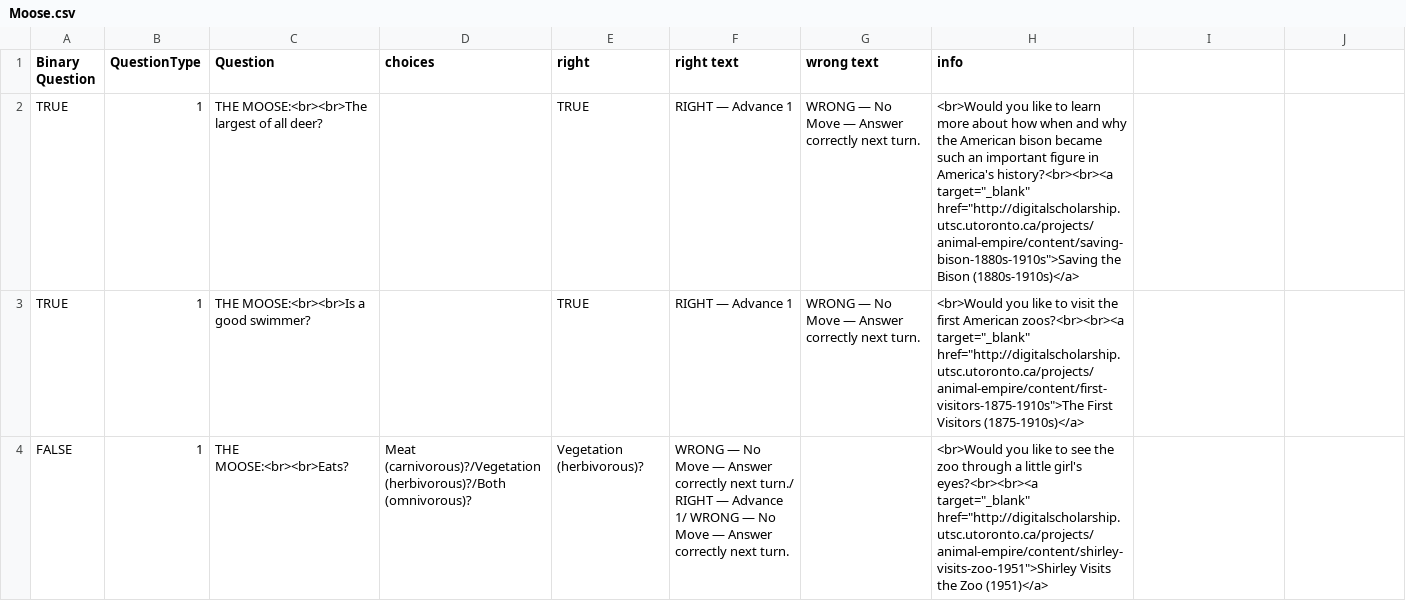
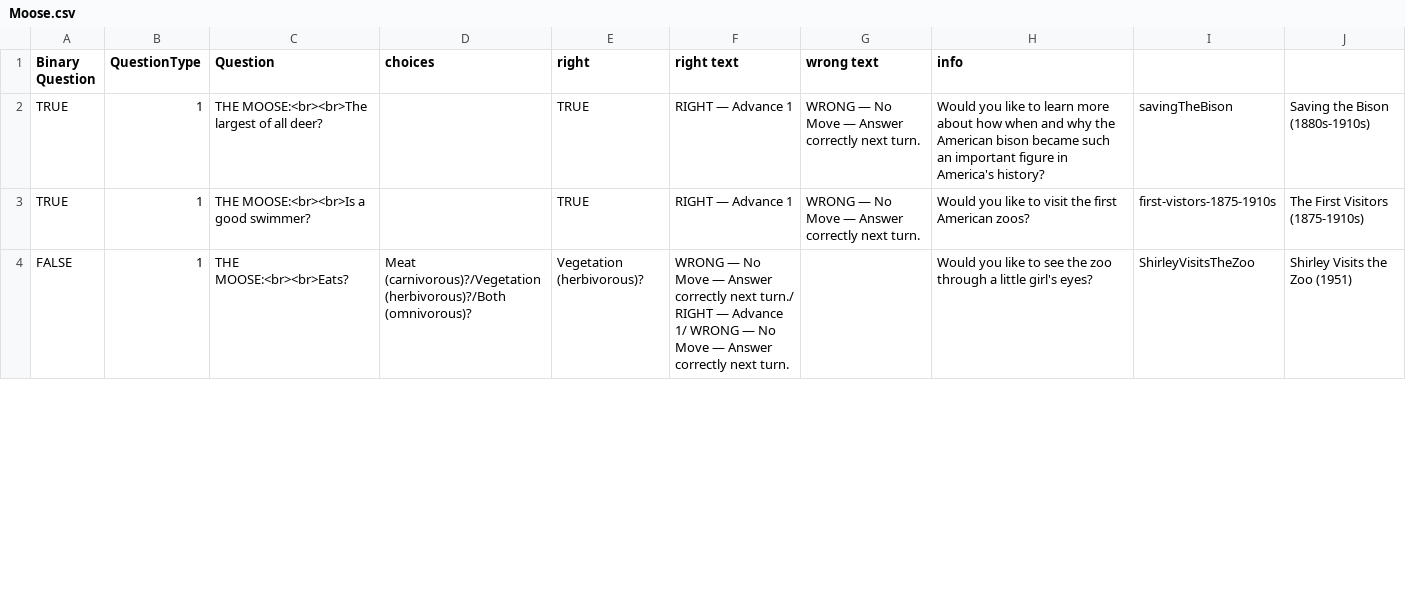
Before and after one commit to digitalutsc/ZooParade, a CSV file: Resources/CSV/Moose.csv, drawn as a sheet; only a part is shown; the diff covers the shown part only.

```diff
--- a/Resources/CSV/Moose.csv
+++ b/Resources/CSV/Moose.csv
@@ -2,3 +2,3 @@ Binary Question,QuestionType,Question,choices,right,right text,wrong text,info
-TRUE,1,THE MOOSE:<br><br>The largest of all deer?,,TRUE,RIGHT — Advance 1,WRONG — No Move — Answer correctly next turn. ,"<br>Would you like to learn more about how when and why the American bison became such an important figure in America's history?<br><br><a target=""_blank"" href=""http://digitalscholarship.utsc.utoronto.ca/projects/animal-empire/content/saving-bison-1880s-1910s"">Saving the Bison (1880s-1910s)</a>"
-TRUE,1,THE MOOSE:<br><br>Is a good swimmer?,,TRUE,RIGHT — Advance 1,WRONG — No Move — Answer correctly next turn. ,"<br>Would you like to visit the first American zoos?<br><br><a target=""_blank"" href=""http://digitalscholarship.utsc.utoronto.ca/projects/animal-empire/content/first-visitors-1875-1910s"">The First Visitors (1875-1910s)</a>"
-FALSE,1,THE MOOSE:<br><br>Eats?,Meat (carnivorous)?/Vegetation (herbivorous)?/Both (omnivorous)?,Vegetation (herbivorous)?,WRONG — No Move — Answer correctly next turn./ RIGHT — Advance 1/ WRONG — No Move — Answer correctly next turn. ,,"<br>Would you like to see the zoo through a little girl's eyes?<br><br><a target=""_blank"" href=""http://digitalscholarship.utsc.utoronto.ca/projects/animal-empire/content/shirley-visits-zoo-1951"">Shirley Visits the Zoo (1951)</a>"
+TRUE,1,THE MOOSE:<br><br>The largest of all deer?,,TRUE,RIGHT — Advance 1,WRONG — No Move — Answer correctly next turn. ,Would you like to learn more about how when and why the American bison became such an important figure in America's history?,savingTheBison,Saving the Bison (1880s-1910s)
+TRUE,1,THE MOOSE:<br><br>Is a good swimmer?,,TRUE,RIGHT — Advance 1,WRONG — No Move — Answer correctly next turn. ,Would you like to visit the first American zoos?,first-vistors-1875-1910s,The First Visitors (1875-1910s)
+FALSE,1,THE MOOSE:<br><br>Eats?,Meat (carnivorous)?/Vegetation (herbivorous)?/Both (omnivorous)?,Vegetation (herbivorous)?,WRONG — No Move — Answer correctly next turn./ RIGHT — Advance 1/ WRONG — No Move — Answer correctly next turn. ,,Would you like to see the zoo through a little girl's eyes?,ShirleyVisitsTheZoo,Shirley Visits the Zoo (1951)
```
Also changed, not shown: 30 edited cells elsewhere in this file, 1 other file.
